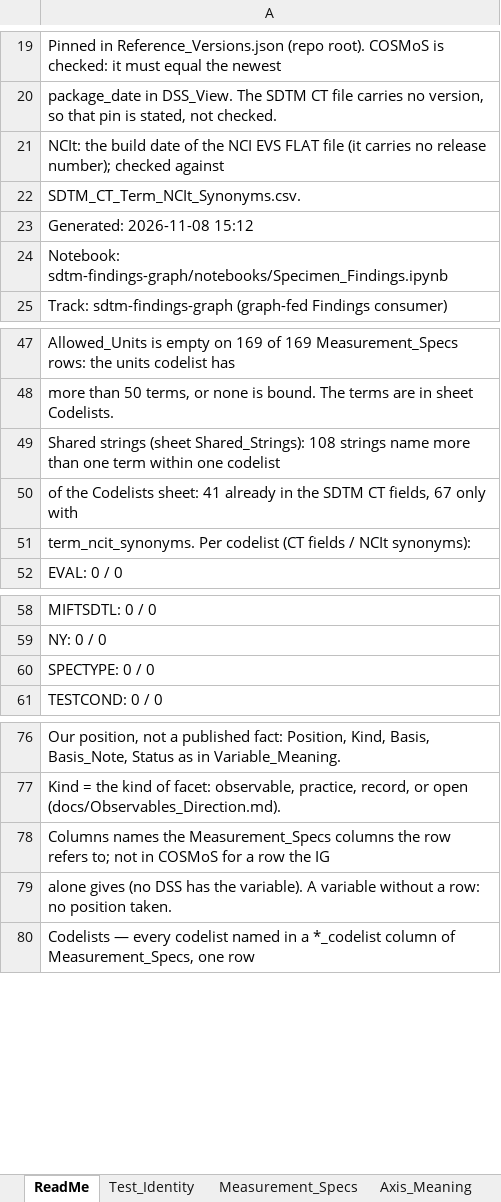
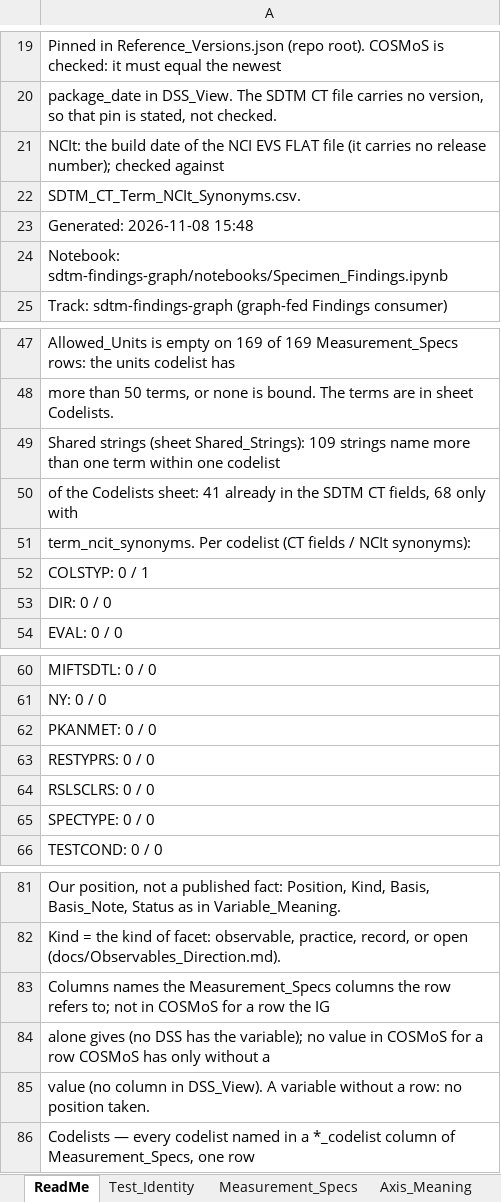
Before and after one commit to kerfors/cdisc-for-ai, an Excel workbook: sdtm-findings-graph/machine_actionable/Specimen_Findings.xlsx, sheet ReadMe, drawn as a sheet; only a part is shown, gaps mark what is left out; values as stored, in another font and other column widths than the file's, no borders; addresses are those after the commit; the diff names each change by its address in the sheet, - before the commit and + after, or states it on an @@ line.

```diff
--- a/sdtm-findings-graph/machine_actionable/Specimen_Findings.xlsx (sheet ReadMe)
+++ b/sdtm-findings-graph/machine_actionable/Specimen_Findings.xlsx (sheet ReadMe)
-A23: Generated: 2026-11-08 15:12
+A23: Generated: 2026-11-08 15:48
-A49: …(sheet Shared_Strings): 108 strings name…
+A49: …(sheet Shared_Strings): 109 strings name…
-A50: …CT fields, 67 only with
+A50: …CT fields, 68 only with
+row 52: COLSTYP: 0 / 1
+row 53: DIR: 0 / 0
+row 62: PKANMET: 0 / 0
+row 63: RESTYPRS: 0 / 0
+row 64: RSLSCLRS: 0 / 0
-A84: …has the variable). A variable without a row: no position taken.
+A84: …has the variable); no value in COSMoS for a row COSMoS has only without a
+row 85: value (no column in DSS_View). A variable without a row: no position taken.
```
Also changed, not shown: sheet Codelists, sheet Axis_Meaning, sheet Shared_Strings, sheet Provenance, domain-behaviour/interim/Domain_Behaviour.xlsx, sdtm-domain-reference/machine_actionable/SDTM_Domain_Metadata.xlsx, 12 other files.
